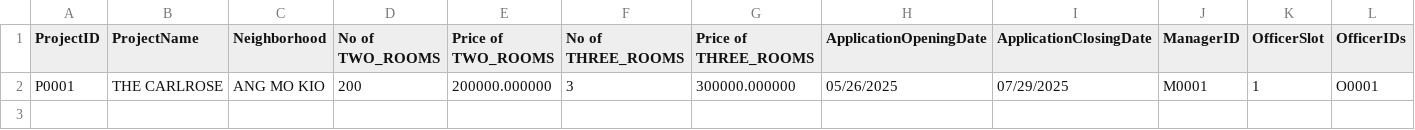
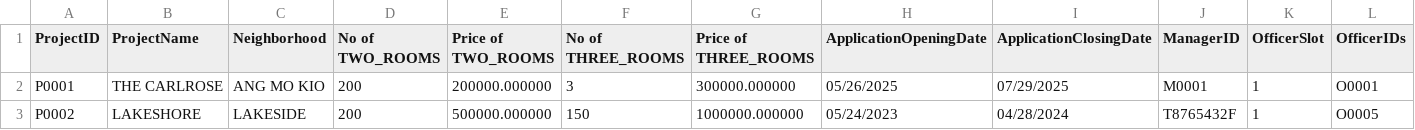
Before and after one commit to tanck04/btoms, a CSV file: src/repository/data/project_records.csv, drawn as a sheet; only a part is shown; rows hold the shown columns only; the diff names each change by its address in the sheet, - before the commit and + after, or states it on an @@ line.

```diff
--- a/src/repository/data/project_records.csv
+++ b/src/repository/data/project_records.csv
+row 3: P0002 | LAKESHORE | LAKESIDE | 200 | 500000.000000 | 150 | 1000000.000000 | 05/24/2023 | 04/28/2024 | T8765432F | 1 | O0005
```
Also changed, not shown: 2 other files.
